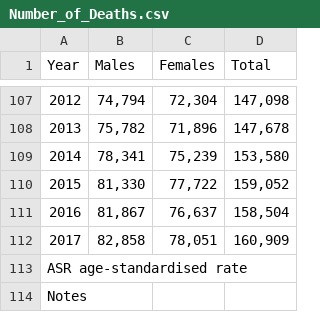
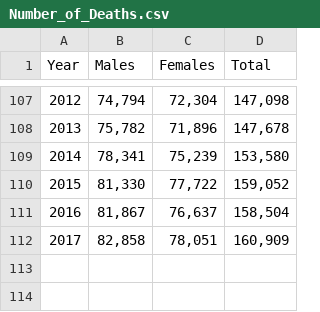
Before and after one commit to vanessavtnguyen/DataProject, a CSV file: Number_of_Deaths.csv, drawn as a sheet; only a part is shown, gaps mark what is left out; the diff covers the shown part only.

```diff
--- a/Number_of_Deaths.csv
+++ b/Number_of_Deaths.csv
@@ -112,3 +112 @@ Year,Males,Females,Total
 2017,"82,858","78,051","160,909"
-ASR age-standardised rate,,,
-Notes,,,
```
Also changed, not shown: 4 removed rows elsewhere in this file, Child_Deaths.csv, LIfe_Expectancy.csv, 3 other files.
